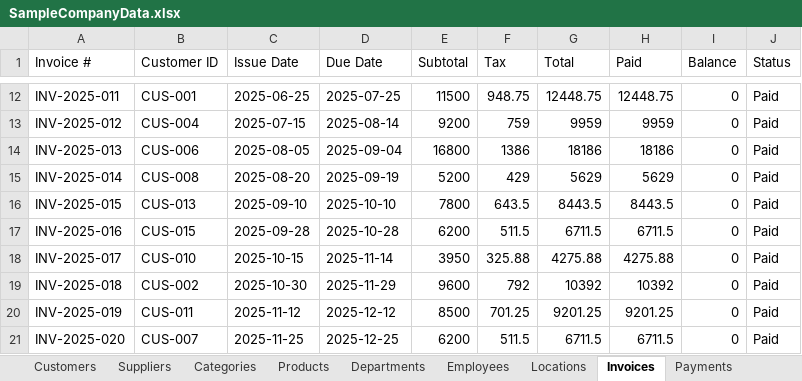
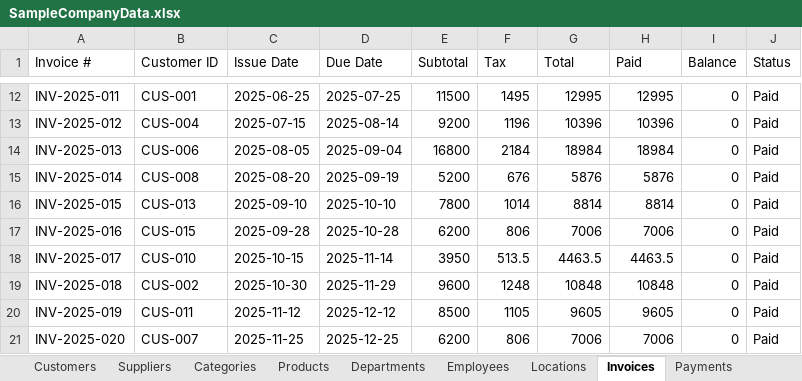
Before and after one commit to ArgoBooks/Argo-Books-Avalonia, an Excel workbook: ArgoBooks/Resources/SampleCompanyData.xlsx, sheet Invoices, drawn as a sheet; only a part is shown, gaps mark what is left out; values as stored, in another font and other column widths than the file's, no borders; the diff covers the shown part only; the diff names each change by its address in the sheet, - before the commit and + after, or states it on an @@ line.

```diff
--- a/ArgoBooks/Resources/SampleCompanyData.xlsx (sheet Invoices)
+++ b/ArgoBooks/Resources/SampleCompanyData.xlsx (sheet Invoices)
-F12 (Tax): 948.75
+F12 (Tax): 1495
-G12 (Total): 12448.75
+G12 (Total): 12995
-H12 (Paid): 12448.75
+H12 (Paid): 12995
-F13 (Tax): 759
+F13 (Tax): 1196
-G13 (Total): 9959
+G13 (Total): 10396
-H13 (Paid): 9959
+H13 (Paid): 10396
-F14 (Tax): 1386
+F14 (Tax): 2184
-G14 (Total): 18186
+G14 (Total): 18984
-H14 (Paid): 18186
+H14 (Paid): 18984
-F15 (Tax): 429
+F15 (Tax): 676
-G15 (Total): 5629
+G15 (Total): 5876
-H15 (Paid): 5629
+H15 (Paid): 5876
-F16 (Tax): 643.5
+F16 (Tax): 1014
-G16 (Total): 8443.5
+G16 (Total): 8814
-H16 (Paid): 8443.5
+H16 (Paid): 8814
-F17 (Tax): 511.5
+F17 (Tax): 806
-G17 (Total): 6711.5
+G17 (Total): 7006
-H17 (Paid): 6711.5
+H17 (Paid): 7006
-F18 (Tax): 325.88
+F18 (Tax): 513.5
-G18 (Total): 4275.88
+G18 (Total): 4463.5
-H18 (Paid): 4275.88
+H18 (Paid): 4463.5
-F19 (Tax): 792
+F19 (Tax): 1248
-G19 (Total): 10392
+G19 (Total): 10848
-H19 (Paid): 10392
+H19 (Paid): 10848
-F20 (Tax): 701.25
+F20 (Tax): 1105
-G20 (Total): 9201.25
+G20 (Total): 9605
-H20 (Paid): 9201.25
+H20 (Paid): 9605
-F21 (Tax): 511.5
+F21 (Tax): 806
-G21 (Total): 6711.5
+G21 (Total): 7006
-H21 (Paid): 6711.5
+H21 (Paid): 7006
```
Also changed, not shown: 45 edited cells elsewhere in this sheet, sheet Revenue, sheet Expenses, sheet Payments, 48 other files.
